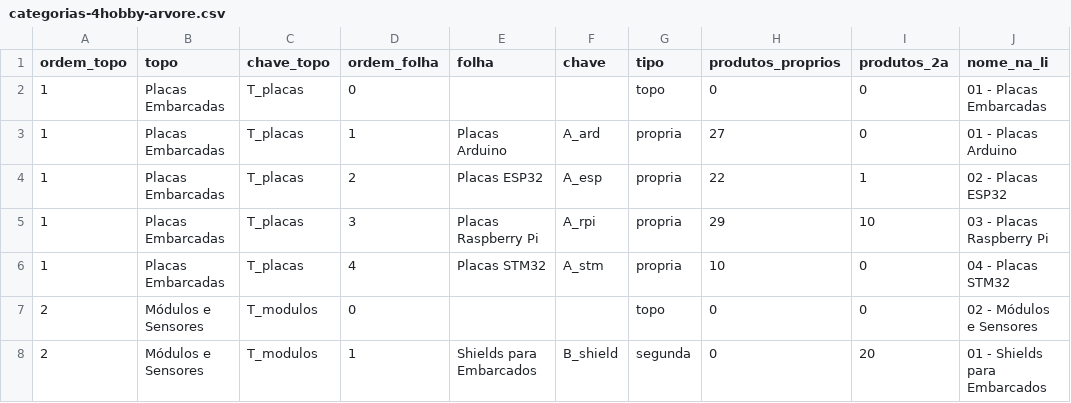
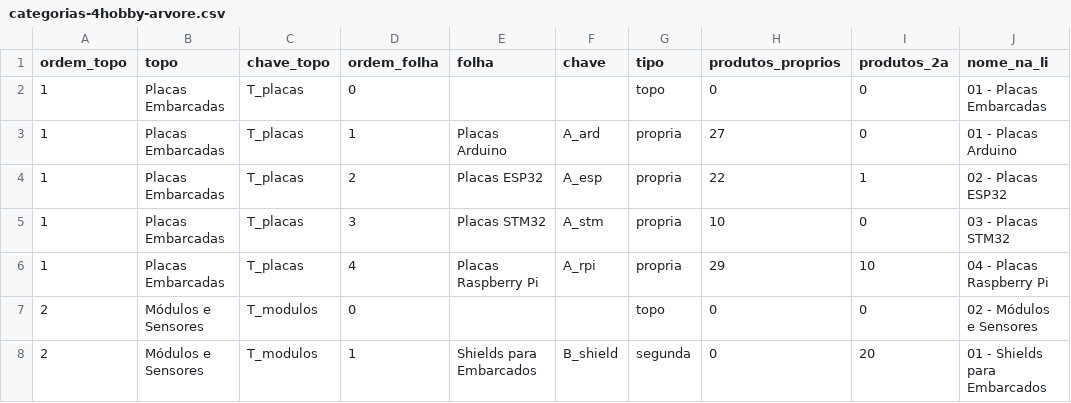
Before and after one commit to MaicolDeSouza/projeto-sistema-rise, a CSV file: docs/categorias-4hobby-arvore.csv, drawn as a sheet; only a part is shown.

```diff
--- a/docs/categorias-4hobby-arvore.csv
+++ b/docs/categorias-4hobby-arvore.csv
@@ -4,4 +4,4 @@
 1;Placas Embarcadas;T_placas;2;Placas ESP32;A_esp;propria;22;1;02 - Placas ESP32
-1;Placas Embarcadas;T_placas;3;Placas Raspberry Pi;A_rpi;propria;29;10;03 - Placas Raspberry Pi
-1;Placas Embarcadas;T_placas;4;Placas STM32;A_stm;propria;10;0;04 - Placas STM32
+1;Placas Embarcadas;T_placas;3;Placas STM32;A_stm;propria;10;0;03 - Placas STM32
+1;Placas Embarcadas;T_placas;4;Placas Raspberry Pi;A_rpi;propria;29;10;04 - Placas Raspberry Pi
 2;Módulos e Sensores;T_modulos;0;;;topo;0;0;02 - Módulos e Sensores
```
Also changed, not shown: 3 other files.
